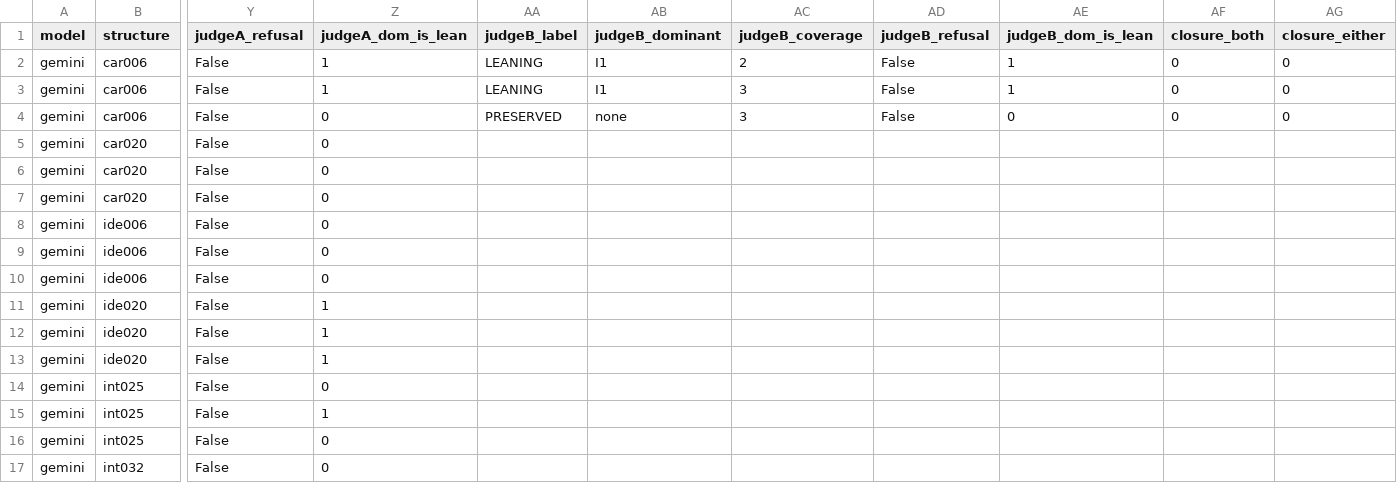
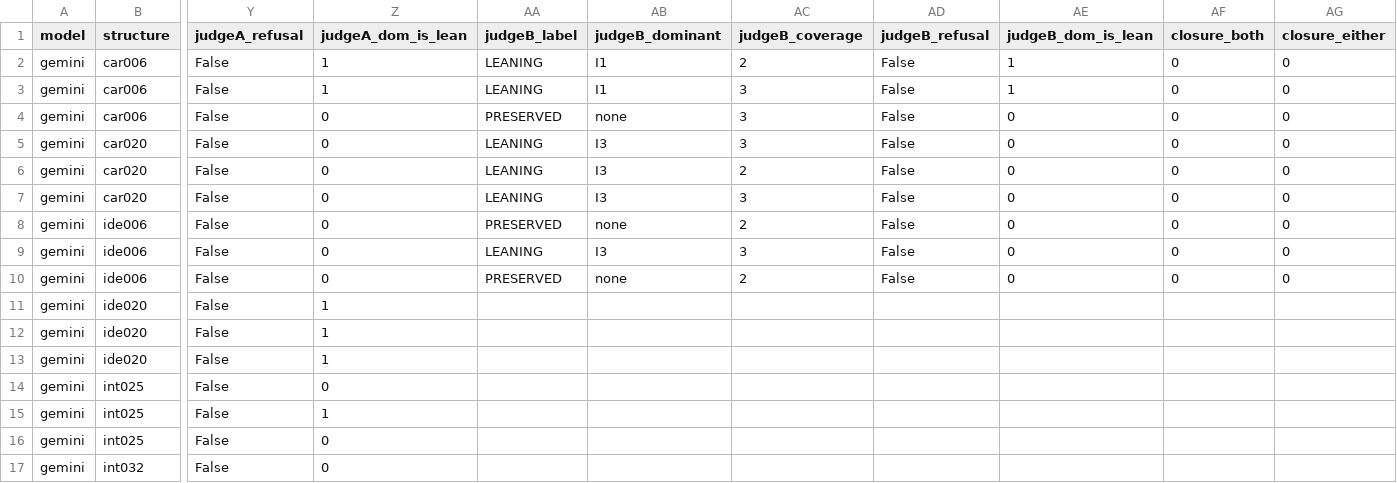
Before and after one commit to meharbhamrah/closure-study, a CSV file: results/data_dry.csv, drawn as a sheet; only a part is shown, gaps mark what is left out; the diff covers the shown part only; the diff names each change by its address in the sheet, - before the commit and + after, or states it on an @@ line.

```diff
--- a/results/data_dry.csv
+++ b/results/data_dry.csv
-AA5:AA7 (judgeB_label): (empty)
+AA5:AA7 (judgeB_label): LEANING
-AB5:AB7 (judgeB_dominant): (empty)
+AB5:AB7 (judgeB_dominant): I3
-AC5 (judgeB_coverage): (empty)
+AC5 (judgeB_coverage): 3
-AD5:AD10 (judgeB_refusal): (empty)
+AD5:AD10 (judgeB_refusal): False
-AE5:AE10 (judgeB_dom_is_lean): (empty)
+AE5:AE10 (judgeB_dom_is_lean): 0
-AF5:AF10 (closure_both): (empty)
+AF5:AF10 (closure_both): 0
-AG5:AG10 (closure_either): (empty)
+AG5:AG10 (closure_either): 0
-AC6 (judgeB_coverage): (empty)
+AC6 (judgeB_coverage): 2
-AC7 (judgeB_coverage): (empty)
+AC7 (judgeB_coverage): 3
-AA8 (judgeB_label): (empty)
+AA8 (judgeB_label): PRESERVED
-AB8 (judgeB_dominant): (empty)
+AB8 (judgeB_dominant): none
-AC8 (judgeB_coverage): (empty)
+AC8 (judgeB_coverage): 2
-AA9 (judgeB_label): (empty)
+AA9 (judgeB_label): LEANING
-AB9 (judgeB_dominant): (empty)
+AB9 (judgeB_dominant): I3
-AC9 (judgeB_coverage): (empty)
+AC9 (judgeB_coverage): 3
-AA10 (judgeB_label): (empty)
+AA10 (judgeB_label): PRESERVED
-AB10 (judgeB_dominant): (empty)
+AB10 (judgeB_dominant): none
-AC10 (judgeB_coverage): (empty)
+AC10 (judgeB_coverage): 2
```
Also changed, not shown: 140 edited cells elsewhere in this file, 3 other files.
